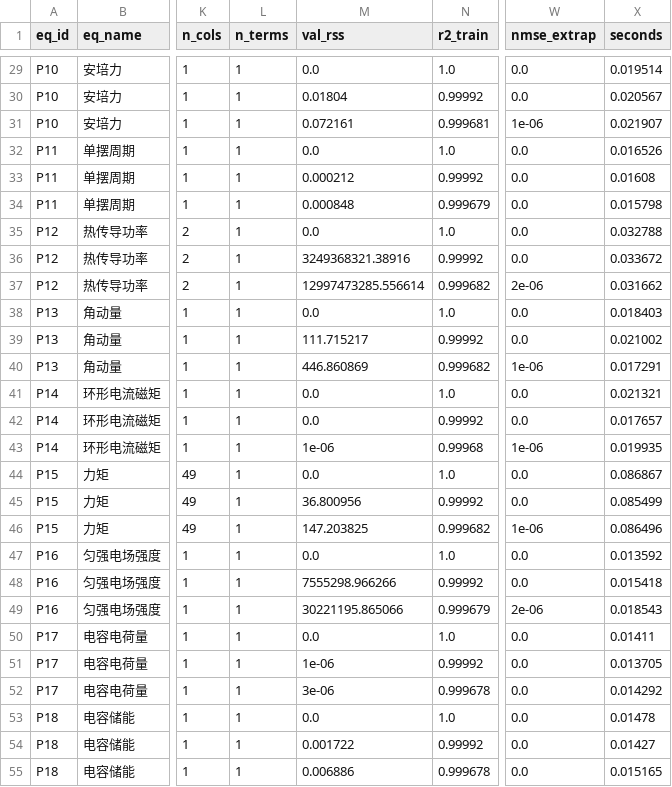
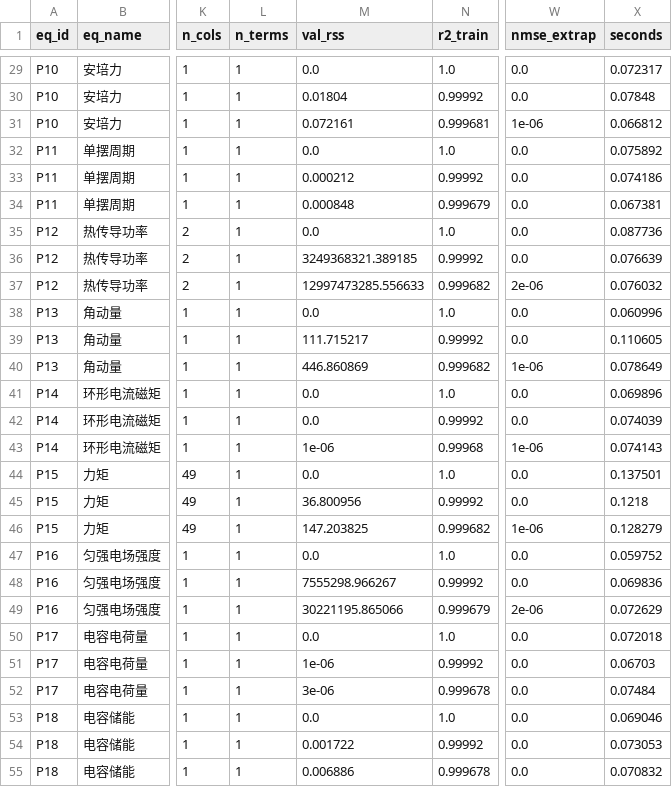
Before and after one commit to Arcticfox-star/SciFormula, a CSV file: results/detailed.csv, drawn as a sheet; only a part is shown, gaps mark what is left out; the diff covers the shown part only; the diff names each change by its address in the sheet, - before the commit and + after, or states it on an @@ line.

```diff
--- a/results/detailed.csv
+++ b/results/detailed.csv
-X29 (seconds): 0.019514
+X29 (seconds): 0.072317
-X30 (seconds): 0.020567
+X30 (seconds): 0.07848
-X31 (seconds): 0.021907
+X31 (seconds): 0.066812
-X32 (seconds): 0.016526
+X32 (seconds): 0.075892
-X33 (seconds): 0.01608
+X33 (seconds): 0.074186
-X34 (seconds): 0.015798
+X34 (seconds): 0.067381
-X35 (seconds): 0.032788
+X35 (seconds): 0.087736
-M36 (val_rss): 3249368321.38916
+M36 (val_rss): 3249368321.389185
-X36 (seconds): 0.033672
+X36 (seconds): 0.076639
-M37 (val_rss): 12997473285.556614
+M37 (val_rss): 12997473285.556633
-X37 (seconds): 0.031662
+X37 (seconds): 0.076032
-X38 (seconds): 0.018403
+X38 (seconds): 0.060996
-X39 (seconds): 0.021002
+X39 (seconds): 0.110605
-X40 (seconds): 0.017291
+X40 (seconds): 0.078649
-X41 (seconds): 0.021321
+X41 (seconds): 0.069896
-X42 (seconds): 0.017657
+X42 (seconds): 0.074039
-X43 (seconds): 0.019935
+X43 (seconds): 0.074143
-X44 (seconds): 0.086867
+X44 (seconds): 0.137501
-X45 (seconds): 0.085499
+X45 (seconds): 0.1218
-X46 (seconds): 0.086496
+X46 (seconds): 0.128279
-X47 (seconds): 0.013592
+X47 (seconds): 0.059752
-M48 (val_rss): 7555298.966266
+M48 (val_rss): 7555298.966267
-X48 (seconds): 0.015418
+X48 (seconds): 0.069836
-X49 (seconds): 0.018543
+X49 (seconds): 0.072629
-X50 (seconds): 0.01411
+X50 (seconds): 0.072018
-X51 (seconds): 0.013705
+X51 (seconds): 0.06703
-X52 (seconds): 0.014292
+X52 (seconds): 0.07484
-X53 (seconds): 0.01478
+X53 (seconds): 0.069046
-X54 (seconds): 0.01427
+X54 (seconds): 0.073053
-X55 (seconds): 0.015165
+X55 (seconds): 0.070832
```
Also changed, not shown: 37 edited cells elsewhere in this file, 13 other files.
